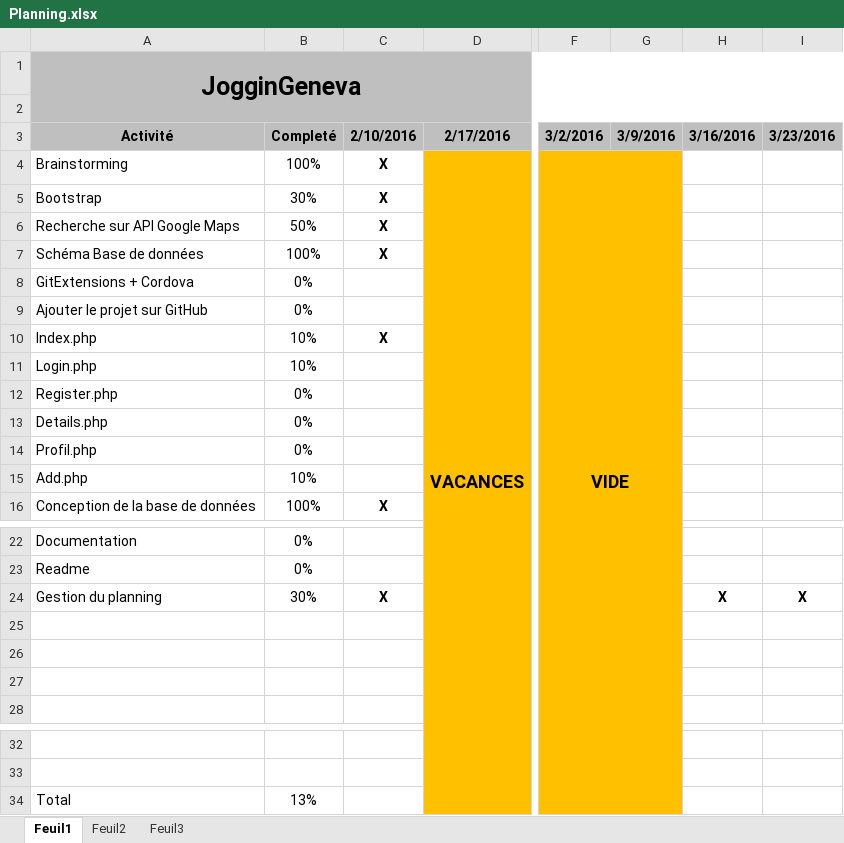
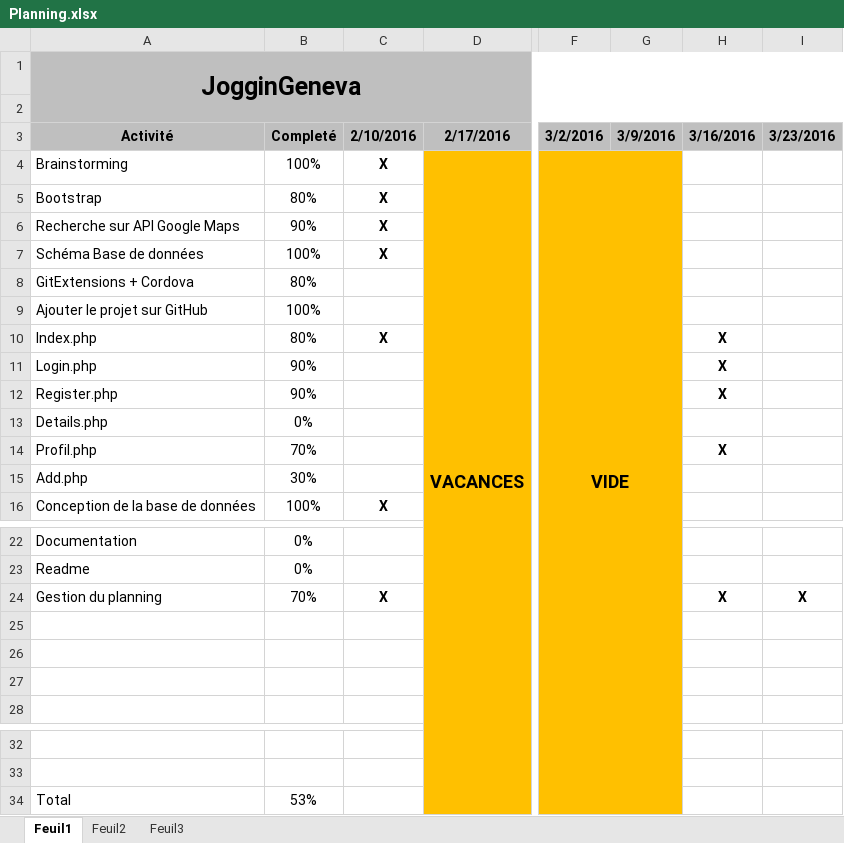
Before and after one commit to Oxygene2o3/jogginGeneva, an Excel workbook: Planning.xlsx, sheet Feuil1, drawn as a sheet; only a part is shown, gaps mark what is left out; values as stored, in another font and other column widths than the file's, no borders; conditional formats not drawn; the diff names each change by its address in the sheet, - before the commit and + after, or states it on an @@ line.

Commit message:
MAJ fonction informations compte / Planning / UserStories

```diff
--- a/Planning.xlsx (sheet Feuil1)
+++ b/Planning.xlsx (sheet Feuil1)
-B5 (Completé): 30%
+B5 (Completé): 80%
-B6 (Completé): 50%
+B6 (Completé): 90%
-B8 (Completé): 0%
+B8 (Completé): 80%
-B9 (Completé): 0%
+B9 (Completé): 100%
-B10 (Completé): 10%
+B10 (Completé): 80%
-H10:H12 (3/16/2016): (empty)
+H10:H12 (3/16/2016): X
-B11 (Completé): 10%
+B11 (Completé): 90%
-B12 (Completé): 0%
+B12 (Completé): 90%
-B14 (Completé): 0%
+B14 (Completé): 70%
-H14 (3/16/2016): (empty)
+H14 (3/16/2016): X
-B15 (Completé): 10%
+B15 (Completé): 30%
-B24 (Completé): 30%
+B24 (Completé): 70%
-B34 (Completé): 13%
+B34 (Completé): 53%
```
Also changed, not shown: UserStory.xlsx, 2 other files.
